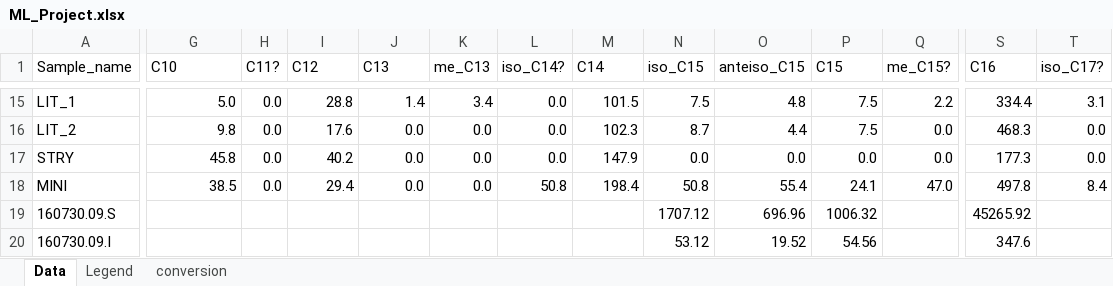
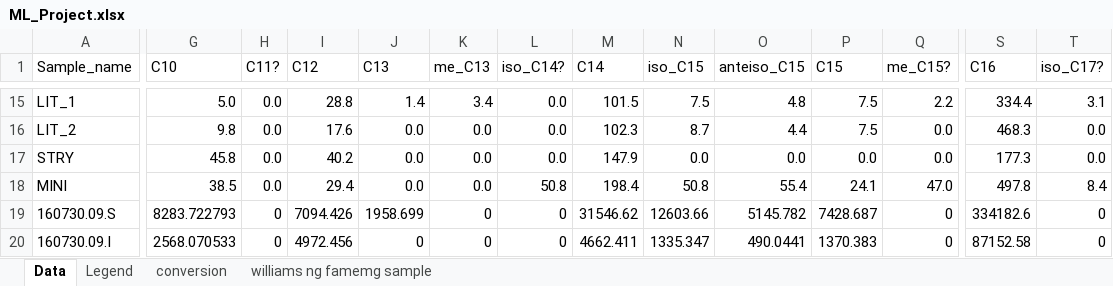
Before and after one commit to vaughnhamill/ML_Final_Project, an Excel workbook: ML_Project.xlsx, sheet Data, drawn as a sheet; only a part is shown, gaps mark what is left out; values as stored, in another font and other column widths than the file's, no borders; charts and pictures not drawn; the diff covers the shown part only; the diff names each change by its address in the sheet, - before the commit and + after, or states it on an @@ line.

```diff
--- a/ML_Project.xlsx (sheet Data)
+++ b/ML_Project.xlsx (sheet Data)
+sheet tab: williams ng famemg sample
-G19 (C10): (empty)
+G19 (C10): 8283.722793
-H19:H20 (C11?): (empty)
+H19:H20 (C11?): 0
-I19 (C12): (empty)
+I19 (C12): 7094.426
-J19 (C13): (empty)
+J19 (C13): 1958.699
-K19:K20 (me_C13): (empty)
+K19:K20 (me_C13): 0
-L19:L20 (iso_C14?): (empty)
+L19:L20 (iso_C14?): 0
-M19 (C14): (empty)
+M19 (C14): 31546.62
-N19 (iso_C15): 1707.12
+N19 (iso_C15): 12603.66
-O19 (anteiso_C15): 696.96
+O19 (anteiso_C15): 5145.782
-P19 (C15): 1006.32
+P19 (C15): 7428.687
-Q19:Q20 (me_C15?): (empty)
+Q19:Q20 (me_C15?): 0
-S19 (C16): 45265.92
+S19 (C16): 334182.6
-T19:T20 (iso_C17?): (empty)
+T19:T20 (iso_C17?): 0
-G20 (C10): (empty)
+G20 (C10): 2568.070533
-I20 (C12): (empty)
+I20 (C12): 4972.456
-J20 (C13): (empty)
+J20 (C13): 0
-M20 (C14): (empty)
+M20 (C14): 4662.411
-N20 (iso_C15): 53.12
+N20 (iso_C15): 1335.347
-O20 (anteiso_C15): 19.52
+O20 (anteiso_C15): 490.0441
-P20 (C15): 54.56
+P20 (C15): 1370.383
-S20 (C16): 347.6
+S20 (C16): 87152.58
```
Also changed, not shown: 367 edited cells elsewhere in this sheet, charts or pictures, 2 other files.
